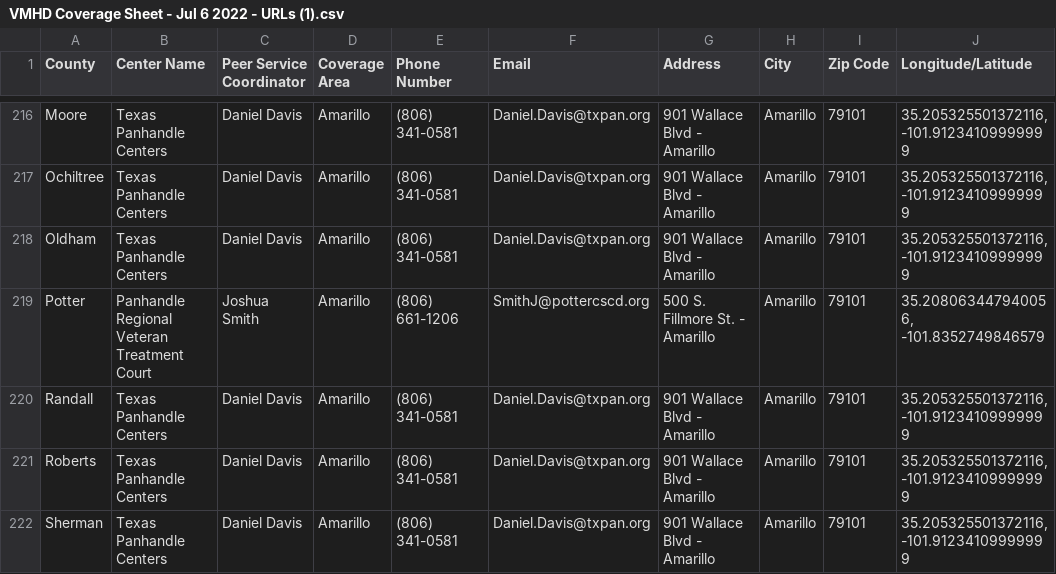
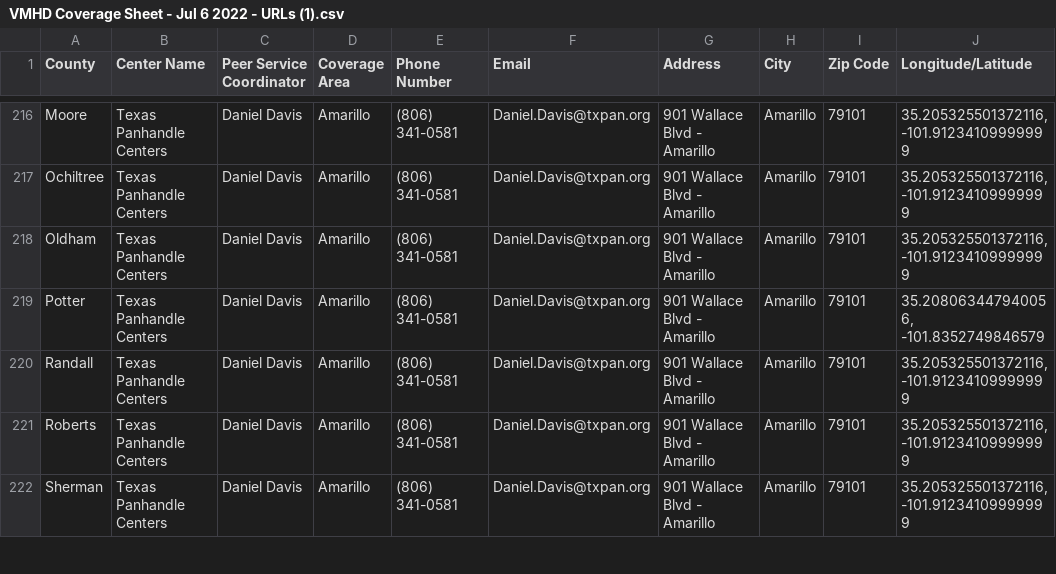
Before and after one commit to YoodleLLC/find-your-psc, a CSV file: data/VMHD Coverage Sheet - Jul 6 2022 - URLs (1).csv, drawn as a sheet; only a part is shown, gaps mark what is left out; the diff names each change by its address in the sheet, - before the commit and + after, or states it on an @@ line.

Commit message:
(Mannie)  Updated Potter contact info

```diff
--- a/data/VMHD Coverage Sheet - Jul 6 2022 - URLs (1).csv
+++ b/data/VMHD Coverage Sheet - Jul 6 2022 - URLs (1).csv
-B219 (Center Name): Panhandle Regional Veteran Treatment Court
+B219 (Center Name): Texas Panhandle Centers
-C219 (Peer Service Coordinator): Joshua Smith
+C219 (Peer Service Coordinator): Daniel Davis
-E219 (Phone Number): (806) 661-1206
+E219 (Phone Number): (806) 341-0581
-F219 (Email): SmithJ@pottercscd.org
+F219 (Email): Daniel.Davis@txpan.org
-G219 (Address): 500 S. Fillmore St. - Amarillo
+G219 (Address): 901 Wallace Blvd - Amarillo
```
